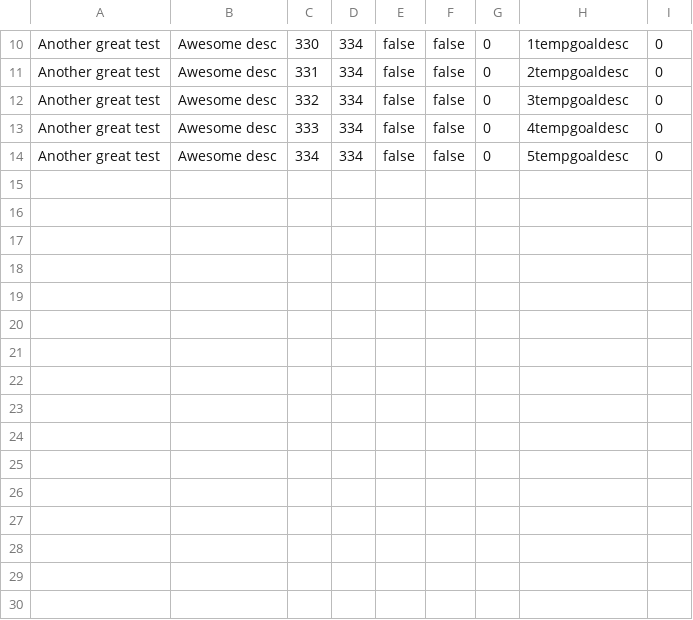
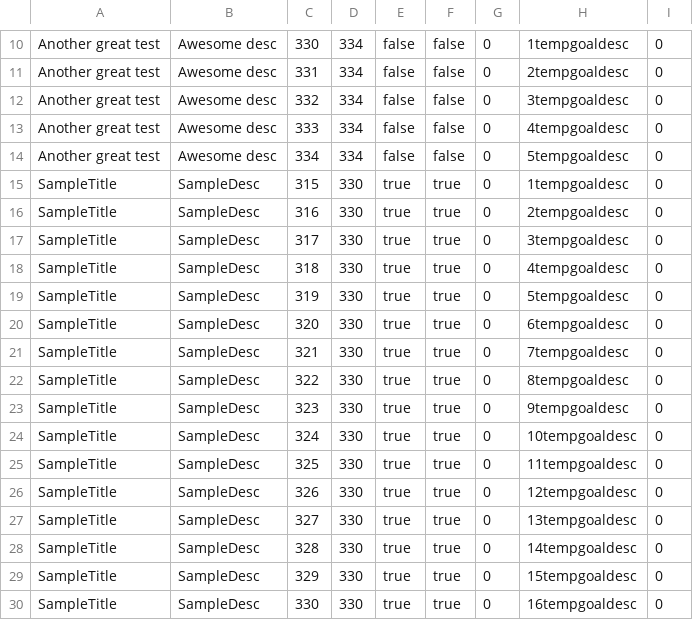
Before and after one commit to akirby22/SSD2018, a CSV file: workspace-JavaJamboree/GoalTracker/bin/tasks.csv, drawn as a sheet; only a part is shown, gaps mark what is left out.

```diff
--- a/workspace-JavaJamboree/GoalTracker/bin/tasks.csv
+++ b/workspace-JavaJamboree/GoalTracker/bin/tasks.csv
@@ -14 +14,17 @@ Another great test	Awesome desc	333	334	false	false	0	4tempgoaldesc	0
 Another great test	Awesome desc	334	334	false	false	0	5tempgoaldesc	0
+SampleTitle	SampleDesc	315	330	true	true	0	1tempgoaldesc	0
+SampleTitle	SampleDesc	316	330	true	true	0	2tempgoaldesc	0
+SampleTitle	SampleDesc	317	330	true	true	0	3tempgoaldesc	0
+SampleTitle	SampleDesc	318	330	true	true	0	4tempgoaldesc	0
+SampleTitle	SampleDesc	319	330	true	true	0	5tempgoaldesc	0
+SampleTitle	SampleDesc	320	330	true	true	0	6tempgoaldesc	0
+SampleTitle	SampleDesc	321	330	true	true	0	7tempgoaldesc	0
+SampleTitle	SampleDesc	322	330	true	true	0	8tempgoaldesc	0
+SampleTitle	SampleDesc	323	330	true	true	0	9tempgoaldesc	0
+SampleTitle	SampleDesc	324	330	true	true	0	10tempgoaldesc	0
+SampleTitle	SampleDesc	325	330	true	true	0	11tempgoaldesc	0
+SampleTitle	SampleDesc	326	330	true	true	0	12tempgoaldesc	0
+SampleTitle	SampleDesc	327	330	true	true	0	13tempgoaldesc	0
+SampleTitle	SampleDesc	328	330	true	true	0	14tempgoaldesc	0
+SampleTitle	SampleDesc	329	330	true	true	0	15tempgoaldesc	0
+SampleTitle	SampleDesc	330	330	true	true	0	16tempgoaldesc	0
```
Also changed, not shown: workspace-JavaJamboree/GoalTracker/src/tasks.csv.
